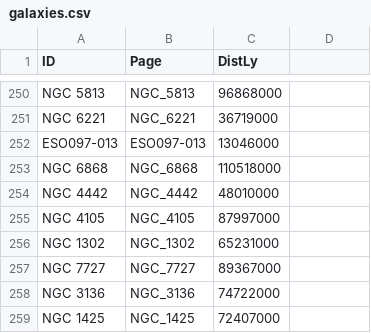
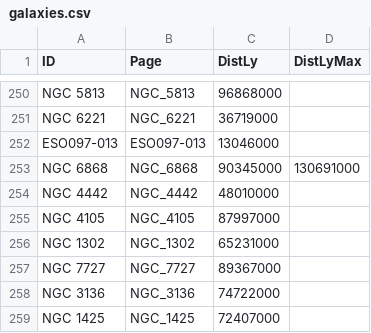
Before and after one commit to marx1980/NightGlass, a CSV file: data/wikipedia/galaxies.csv, drawn as a sheet; only a part is shown, gaps mark what is left out; the diff names each change by its address in the sheet, - before the commit and + after, or states it on an @@ line.

```diff
--- a/data/wikipedia/galaxies.csv
+++ b/data/wikipedia/galaxies.csv
-D1: (empty)
+D1: DistLyMax
-C253 (DistLy): 110518000
+C253 (DistLy): 90345000
-D253 (DistLyMax): (empty)
+D253 (DistLyMax): 130691000
```
Also changed, not shown: 5 other files.
